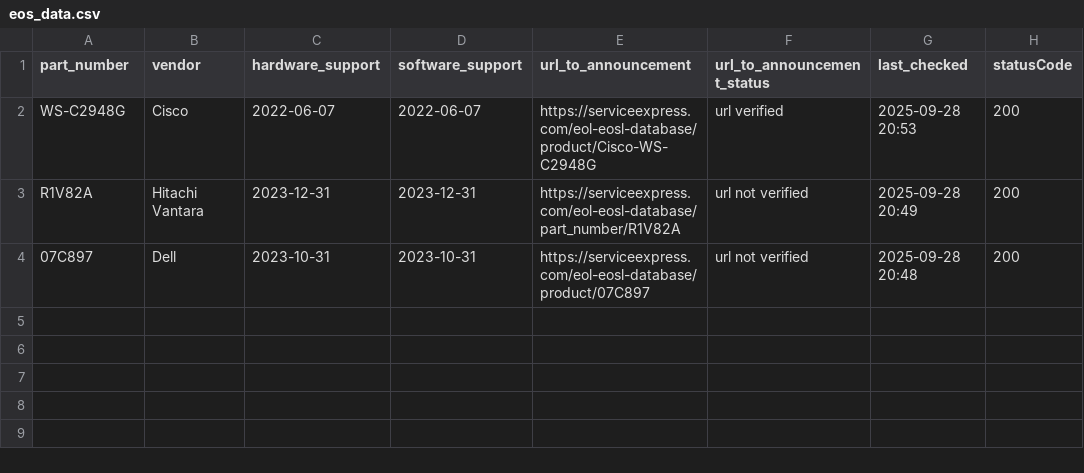
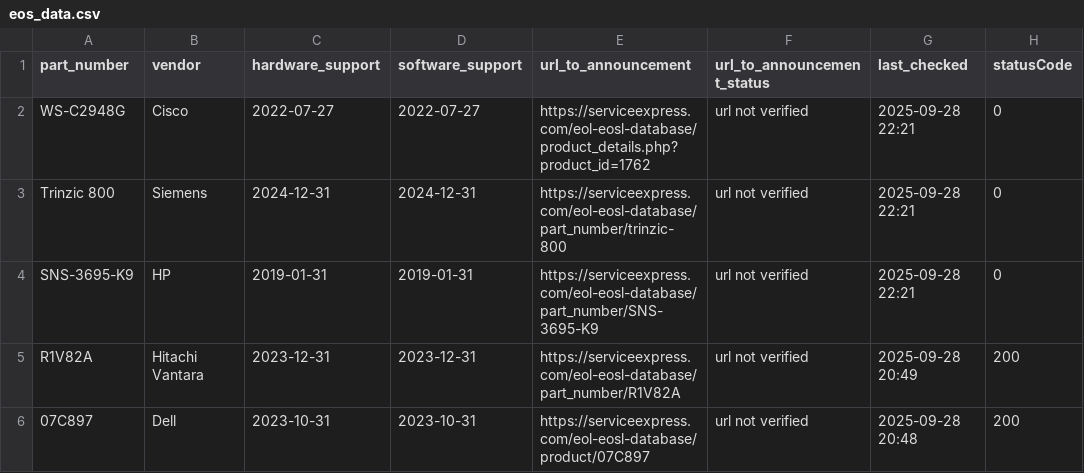
Before and after one commit to manelzz/eos-agent, a CSV file: data/eos_data.csv, drawn as a sheet.

Commit message:
Update EOS info (JSON + CSV + last-check)

```diff
--- a/data/eos_data.csv
+++ b/data/eos_data.csv
@@ -1,3 +1,5 @@
 part_number,vendor,hardware_support,software_support,url_to_announcement,url_to_announcement_status,last_checked,statusCode
-WS-C2948G,Cisco,2022-06-07,2022-06-07,https://serviceexpress.com/eol-eosl-database/product/Cisco-WS-C2948G,url verified,2025-09-28 20:53,200
+WS-C2948G,Cisco,2022-07-27,2022-07-27,https://serviceexpress.com/eol-eosl-database/product_details.php?product_id=1762,url not verified,2025-09-28 22:21,0
+Trinzic 800,Siemens,2024-12-31,2024-12-31,https://serviceexpress.com/eol-eosl-database/part_number/trinzic-800,url not verified,2025-09-28 22:21,0
+SNS-3695-K9,HP,2019-01-31,2019-01-31,https://serviceexpress.com/eol-eosl-database/part_number/SNS-3695-K9,url not verified,2025-09-28 22:21,0
 R1V82A,Hitachi Vantara,2023-12-31,2023-12-31,https://serviceexpress.com/eol-eosl-database/part_number/R1V82A,url not verified,2025-09-28 20:49,200
```
Also changed, not shown: 2 other files.
